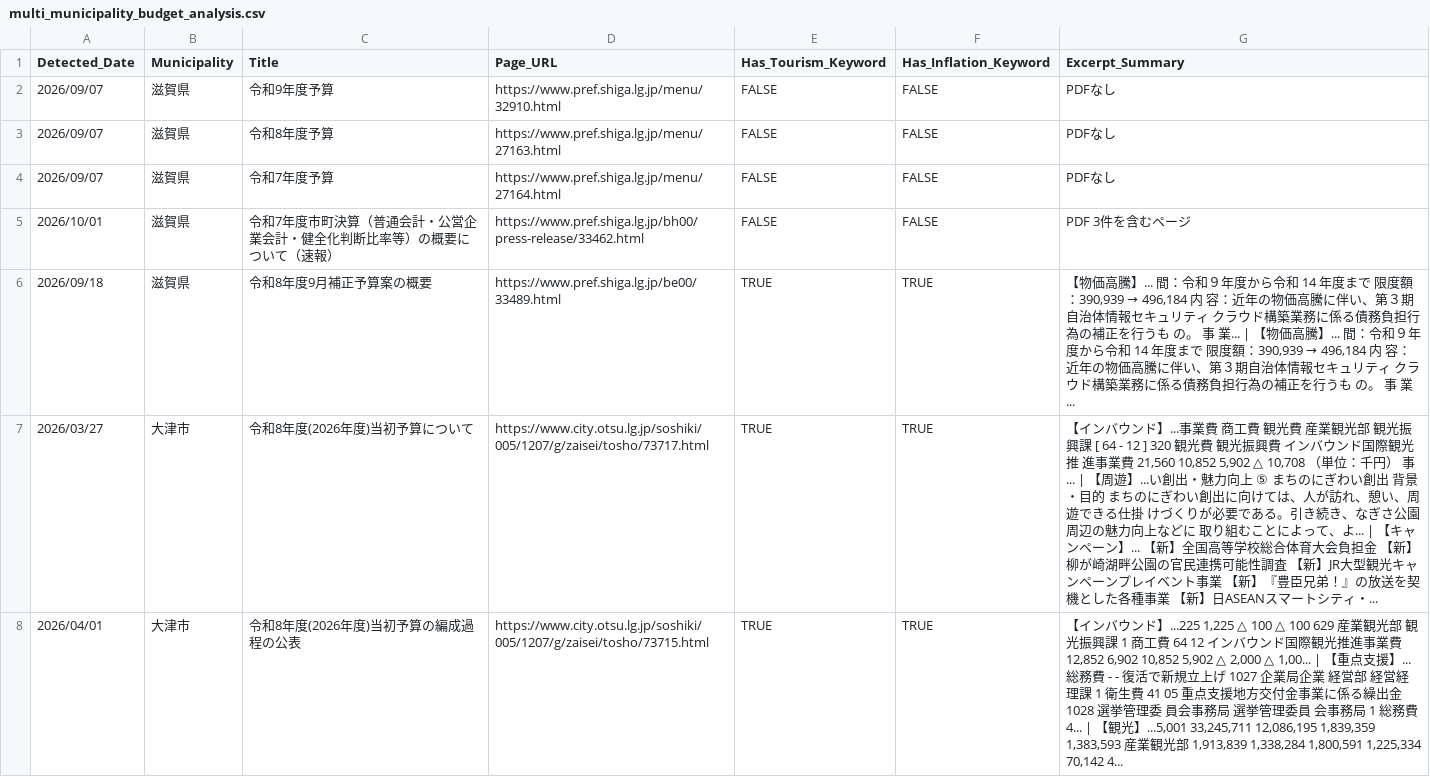
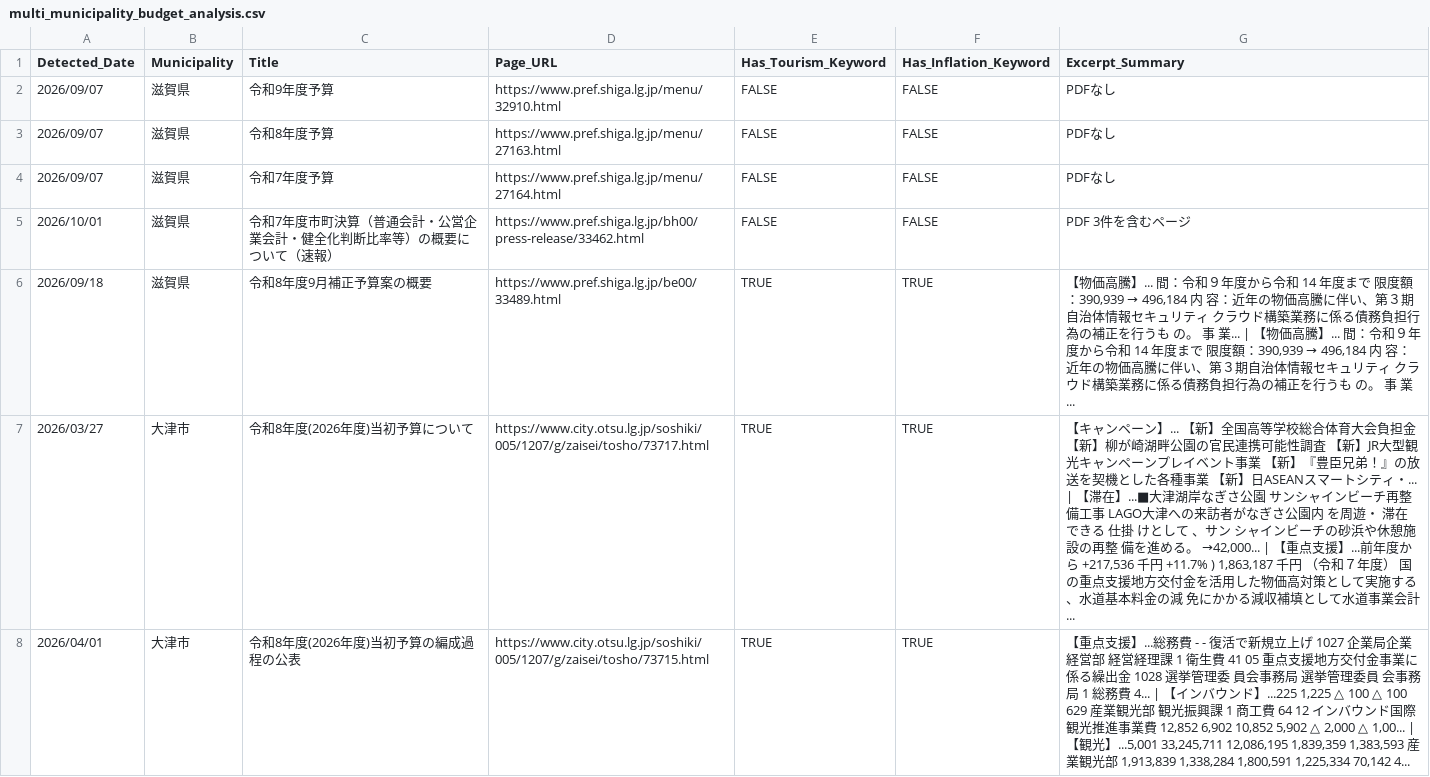
Before and after one commit to 127ytko/kanko-budget, a CSV file: multi_municipality_budget_analysis.csv, drawn as a sheet; only a part is shown; the diff covers the shown part only.

```diff
--- a/multi_municipality_budget_analysis.csv
+++ b/multi_municipality_budget_analysis.csv
@@ -6,3 +6,3 @@
 2026/09/18,滋賀県,令和8年度9月補正予算案の概要,https://www.pref.shiga.lg.jp/be00/33489.html,TRUE,TRUE,"【物価高騰】... 間：令和９年度から令和 14 年度まで 限度額：390,939 → 496,184 内 容：近年の物価高騰に伴い、第３期自治体情報セキュリティ クラウド構築業務に係る債務負担行為の補正を行うも の。 事 業... | 【物価高騰】... 間：令和９年度から令和 14 年度まで 限度額：390,939 → 496,184 内 容：近年の物価高騰に伴い、第３期自治体情報セキュリティ クラウド構築業務に係る債務負担行為の補正を行うも の。 事 業..."
-2026/03/27,大津市,令和8年度(2026年度)当初予算について,https://www.city.otsu.lg.jp/soshiki/005/1207/g/zaisei/tosho/73717.html,TRUE,TRUE,"【インバウンド】...事業費 商工費 観光費 産業観光部 観光振興課 [ 64 - 12 ] 320 観光費 観光振興費 インバウンド国際観光推 進事業費 21,560 10,852 5,902 △ 10,708 （単位：千円） 事 ... | 【周遊】...い創出・魅力向上 ⑤ まちのにぎわい創出 背景・目的 まちのにぎわい創出に向けては、人が訪れ、憩い、周遊できる仕掛 けづくりが必要である。引き続き、なぎさ公園周辺の魅力向上などに 取り組むことによって、よ... | 【キャンペーン】... 【新】全国高等学校総合体育大会負担金 【新】柳が崎湖畔公園の官民連携可能性調査 【新】JR大型観光キャンペーンプレイベント事業 【新】『豊臣兄弟！』の放送を契機とした各種事業 【新】日ASEANスマートシティ・..."
-2026/04/01,大津市,令和8年度(2026年度)当初予算の編成過程の公表,https://www.city.otsu.lg.jp/soshiki/005/1207/g/zaisei/tosho/73715.html,TRUE,TRUE,"【インバウンド】...225 1,225 △ 100 △ 100 629 産業観光部 観光振興課 1 商工費 64 12 インバウンド国際観光推進事業費 12,852 6,902 10,852 5,902 △ 2,000 △ 1,00... | 【重点支援】...総務費 - - 復活で新規立上げ 1027 企業局企業 経営部 経営経理課 1 衛生費 41 05 重点支援地方交付金事業に係る繰出金 1028 選挙管理委 員会事務局 選挙管理委員 会事務局 1 総務費 4... | 【観光】...5,001 33,245,711 12,086,195 1,839,359 1,383,593 産業観光部 1,913,839 1,338,284 1,800,591 1,225,334 70,142 4..."
+2026/03/27,大津市,令和8年度(2026年度)当初予算について,https://www.city.otsu.lg.jp/soshiki/005/1207/g/zaisei/tosho/73717.html,TRUE,TRUE,"【キャンペーン】... 【新】全国高等学校総合体育大会負担金 【新】柳が崎湖畔公園の官民連携可能性調査 【新】JR大型観光キャンペーンプレイベント事業 【新】『豊臣兄弟！』の放送を契機とした各種事業 【新】日ASEANスマートシティ・... | 【滞在】...■大津湖岸なぎさ公園 サンシャインビーチ再整備工事 LAGO大津への来訪者がなぎさ公園内 を周遊・ 滞在 できる 仕掛 けとして 、サン シャインビーチの砂浜や休憩施設の再整 備を進める。 →42,000... | 【重点支援】...前年度から +217,536 千円 +11.7% ) 1,863,187 千円 （令和７年度） 国の重点支援地方交付金を活用した物価高対策として実施する、水道基本料金の減 免にかかる減収補填として水道事業会計..."
+2026/04/01,大津市,令和8年度(2026年度)当初予算の編成過程の公表,https://www.city.otsu.lg.jp/soshiki/005/1207/g/zaisei/tosho/73715.html,TRUE,TRUE,"【重点支援】...総務費 - - 復活で新規立上げ 1027 企業局企業 経営部 経営経理課 1 衛生費 41 05 重点支援地方交付金事業に係る繰出金 1028 選挙管理委 員会事務局 選挙管理委員 会事務局 1 総務費 4... | 【インバウンド】...225 1,225 △ 100 △ 100 629 産業観光部 観光振興課 1 商工費 64 12 インバウンド国際観光推進事業費 12,852 6,902 10,852 5,902 △ 2,000 △ 1,00... | 【観光】...5,001 33,245,711 12,086,195 1,839,359 1,383,593 産業観光部 1,913,839 1,338,284 1,800,591 1,225,334 70,142 4..."
```
Also changed, not shown: 1 added row and 46 edited cells elsewhere in this file, processed_history.csv, 2 other files.
